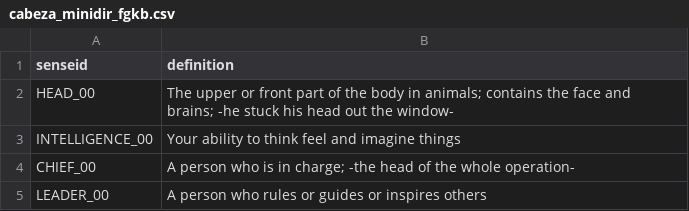
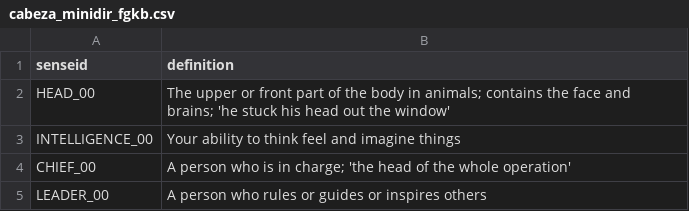
Before and after one commit to fredyrodrigors/tesis-phd, a CSV file: mini_diccionarios_fgkb/cabeza_minidir_fgkb.csv, drawn as a sheet.

Commit message:
Update cabeza_minidir_fgkb.csv

```diff
--- a/mini_diccionarios_fgkb/cabeza_minidir_fgkb.csv
+++ b/mini_diccionarios_fgkb/cabeza_minidir_fgkb.csv
@@ -1,5 +1,5 @@
 senseid, definition
-HEAD_00, The upper or front part of the body in animals; contains the face and brains; -he stuck his head out the window-
+HEAD_00, The upper or front part of the body in animals; contains the face and brains; 'he stuck his head out the window'
 INTELLIGENCE_00, Your ability to think feel and imagine things
-CHIEF_00, A person who is in charge; -the head of the whole operation-
+CHIEF_00, A person who is in charge; 'the head of the whole operation'
 LEADER_00, A person who rules or guides or inspires others
```
